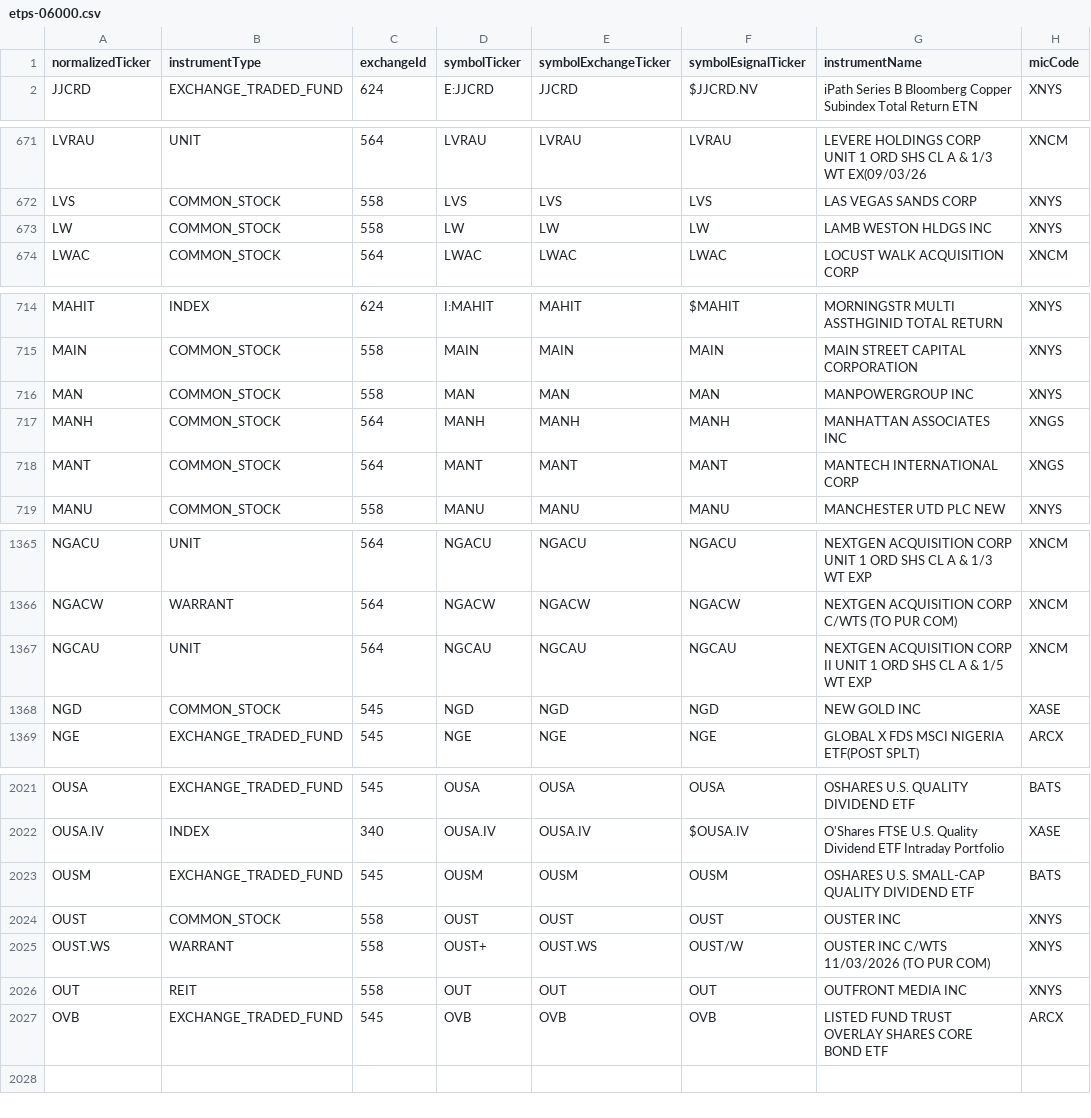
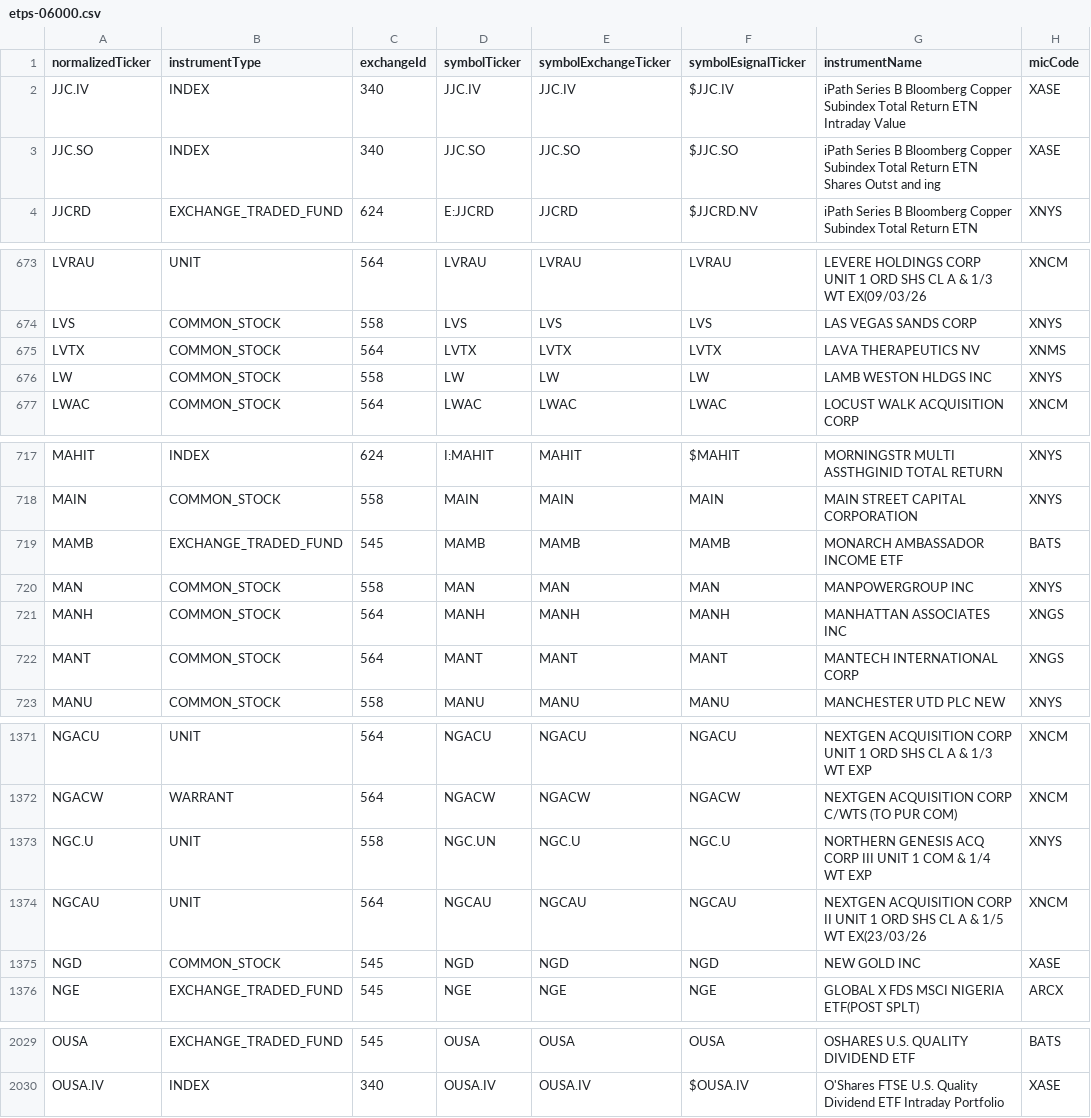
Before and after one commit to haoenhui/nyse-listed-etps, a CSV file: etps-06000.csv, drawn as a sheet; only a part is shown, gaps mark what is left out; the diff covers the shown part only.

```diff
--- a/etps-06000.csv
+++ b/etps-06000.csv
@@ -1,2 +1,4 @@
 normalizedTicker,instrumentType,exchangeId,symbolTicker,symbolExchangeTicker,symbolEsignalTicker,instrumentName,micCode
+JJC.IV,INDEX,340,JJC.IV,JJC.IV,$JJC.IV,iPath Series B Bloomberg Copper Subindex Total Return ETN Intraday Value,XASE
+JJC.SO,INDEX,340,JJC.SO,JJC.SO,$JJC.SO,iPath Series B Bloomberg Copper Subindex Total Return ETN Shares Outst and ing,XASE
 JJCRD,EXCHANGE_TRADED_FUND,624,E:JJCRD,JJCRD,$JJCRD.NV,iPath Series B Bloomberg Copper Subindex Total Return ETN,XNYS
@@ -672,2 +674,3 @@ LVRAU,UNIT,564,LVRAU,LVRAU,LVRAU,LEVERE HOLDINGS CORP UNIT 1 ORD SHS CL A & 1/3
 LVS,COMMON_STOCK,558,LVS,LVS,LVS,LAS VEGAS SANDS CORP,XNYS
+LVTX,COMMON_STOCK,564,LVTX,LVTX,LVTX,LAVA THERAPEUTICS NV,XNMS
 LW,COMMON_STOCK,558,LW,LW,LW,LAMB WESTON HLDGS INC,XNYS
@@ -715,2 +718,3 @@ MAHIT,INDEX,624,I:MAHIT,MAHIT,$MAHIT,MORNINGSTR MULTI ASSTHGINID TOTAL RETURN,XN
 MAIN,COMMON_STOCK,558,MAIN,MAIN,MAIN,MAIN STREET CAPITAL CORPORATION,XNYS
+MAMB,EXCHANGE_TRADED_FUND,545,MAMB,MAMB,MAMB,MONARCH AMBASSADOR INCOME ETF,BATS
 MAN,COMMON_STOCK,558,MAN,MAN,MAN,MANPOWERGROUP INC,XNYS
@@ -1366,3 +1372,4 @@ NGACU,UNIT,564,NGACU,NGACU,NGACU,NEXTGEN ACQUISITION CORP UNIT 1 ORD SHS CL A &
 NGACW,WARRANT,564,NGACW,NGACW,NGACW,NEXTGEN ACQUISITION CORP C/WTS (TO PUR COM),XNCM
-NGCAU,UNIT,564,NGCAU,NGCAU,NGCAU,NEXTGEN ACQUISITION CORP II UNIT 1 ORD SHS CL A & 1/5 WT EXP,XNCM
+NGC.U,UNIT,558,NGC.UN,NGC.U,NGC.U,NORTHERN GENESIS ACQ CORP III UNIT 1 COM & 1/4 WT EXP,XNYS
+NGCAU,UNIT,564,NGCAU,NGCAU,NGCAU,NEXTGEN ACQUISITION CORP II UNIT 1 ORD SHS CL A & 1/5 WT EX(23/03/26,XNCM
 NGD,COMMON_STOCK,545,NGD,NGD,NGD,NEW GOLD INC,XASE
@@ -2022,6 +2030 @@ OUSA,EXCHANGE_TRADED_FUND,545,OUSA,OUSA,OUSA,OSHARES U.S. QUALITY DIVIDEND ETF,B
 OUSA.IV,INDEX,340,OUSA.IV,OUSA.IV,$OUSA.IV,O'Shares FTSE U.S. Quality Dividend ETF Intraday Portfolio,XASE
-OUSM,EXCHANGE_TRADED_FUND,545,OUSM,OUSM,OUSM,OSHARES U.S. SMALL-CAP QUALITY DIVIDEND ETF,BATS
-OUST,COMMON_STOCK,558,OUST,OUST,OUST,OUSTER INC,XNYS
-OUST.WS,WARRANT,558,OUST+,OUST.WS,OUST/W,OUSTER INC C/WTS 11/03/2026 (TO PUR COM),XNYS
-OUT,REIT,558,OUT,OUT,OUT,OUTFRONT MEDIA INC,XNYS
-OVB,EXCHANGE_TRADED_FUND,545,OVB,OVB,OVB,LISTED FUND TRUST OVERLAY SHARES CORE BOND ETF,ARCX
```
Also changed, not shown: 3 added rows, 3 moved rows and 3 edited cells elsewhere in this file, etps-00000.csv, etps-02000.csv, 3 other files.
